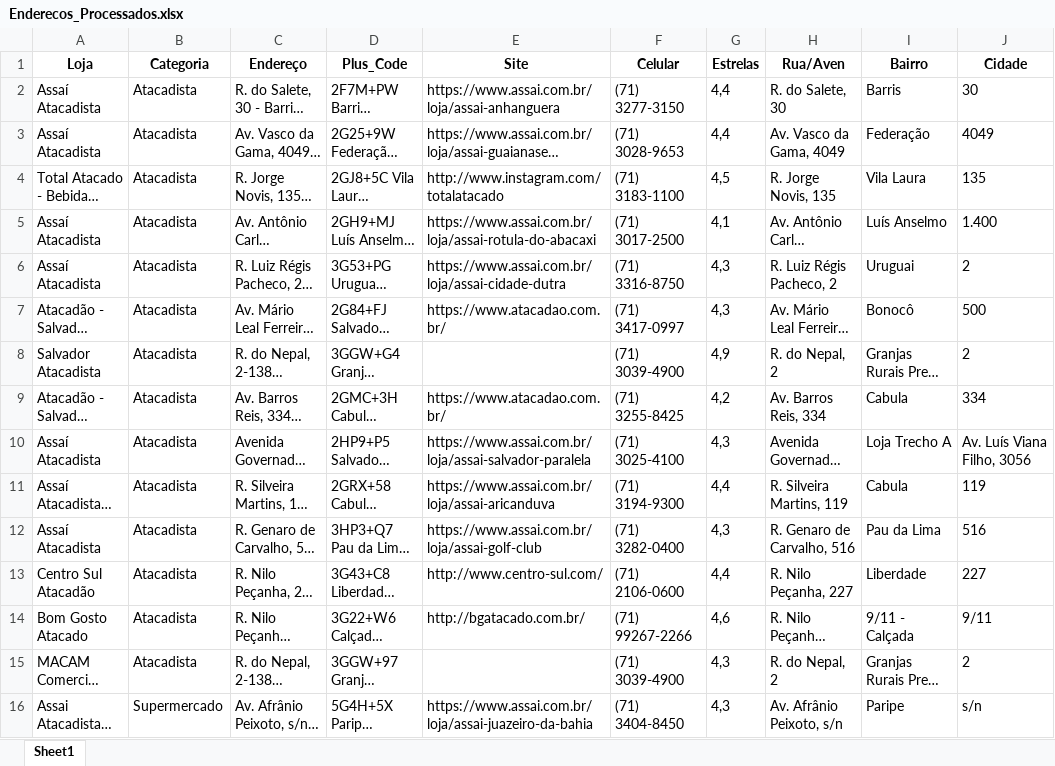
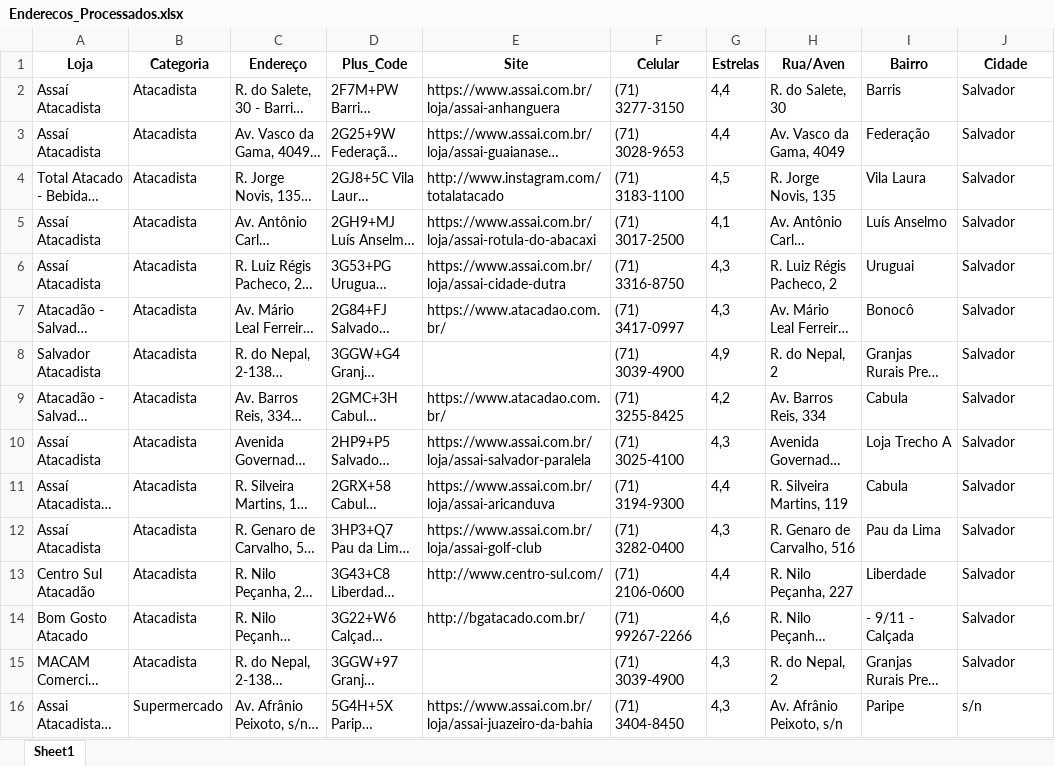
Before and after one commit to l-thibau/Web-Scraping-Maps-Rstudio, an Excel workbook: Lojas/Juntando Tudo/Enderecos_Processados.xlsx, sheet Sheet1, drawn as a sheet; only a part is shown; long unchanged cells end in …; values as stored, in another font and other column widths than the file's, no borders; the diff covers the shown part only; the diff names each change by its address in the sheet, - before the commit and + after, or states it on an @@ line.

Commit message:
plus code e endereco unidos

```diff
--- a/Lojas/Juntando Tudo/Enderecos_Processados.xlsx (sheet Sheet1)
+++ b/Lojas/Juntando Tudo/Enderecos_Processados.xlsx (sheet Sheet1)
-J2 (Cidade): 30
+J2 (Cidade): Salvador
-J3 (Cidade): 4049
+J3 (Cidade): Salvador
-J4 (Cidade): 135
+J4 (Cidade): Salvador
-J5 (Cidade): 1.400
+J5 (Cidade): Salvador
-J6 (Cidade): 2
+J6 (Cidade): Salvador
-J7 (Cidade): 500
+J7 (Cidade): Salvador
-J8 (Cidade): 2
+J8 (Cidade): Salvador
-J9 (Cidade): 334
+J9 (Cidade): Salvador
-J10 (Cidade): Av. Luís Viana Filho, 3056
+J10 (Cidade): Salvador
-J11 (Cidade): 119
+J11 (Cidade): Salvador
-J12 (Cidade): 516
+J12 (Cidade): Salvador
-J13 (Cidade): 227
+J13 (Cidade): Salvador
-I14 (Bairro): 9/11 - Calçada
+I14 (Bairro): - 9/11 - Calçada
-J14 (Cidade): 9/11
+J14 (Cidade): Salvador
-J15 (Cidade): 2
+J15 (Cidade): Salvador
```
Also changed, not shown: 322 edited cells elsewhere in this sheet, 1 other file.
